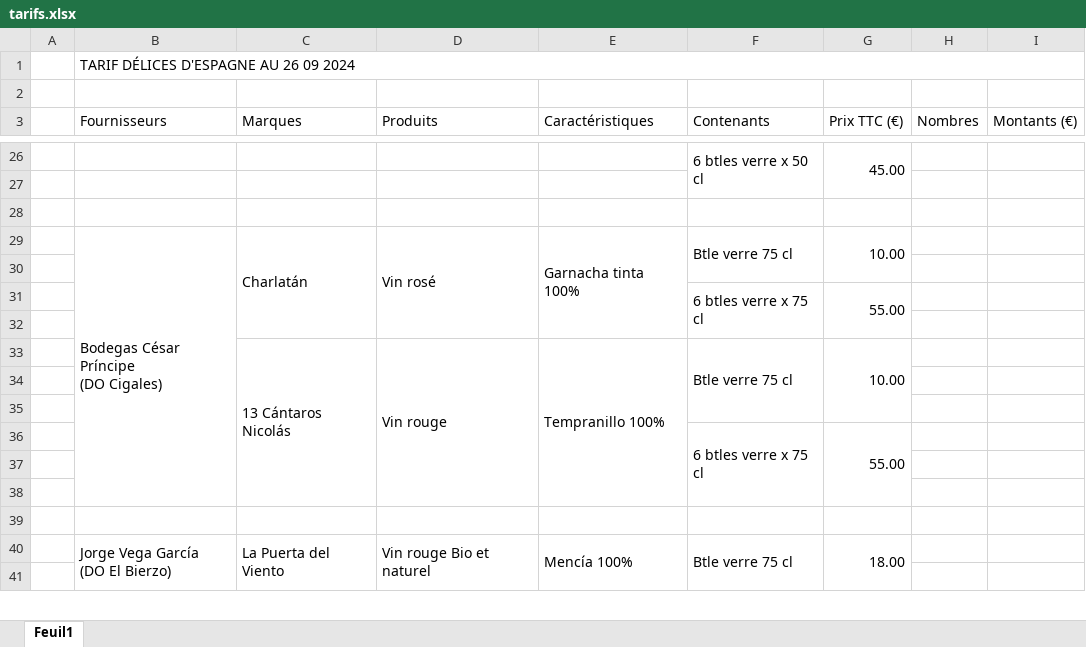
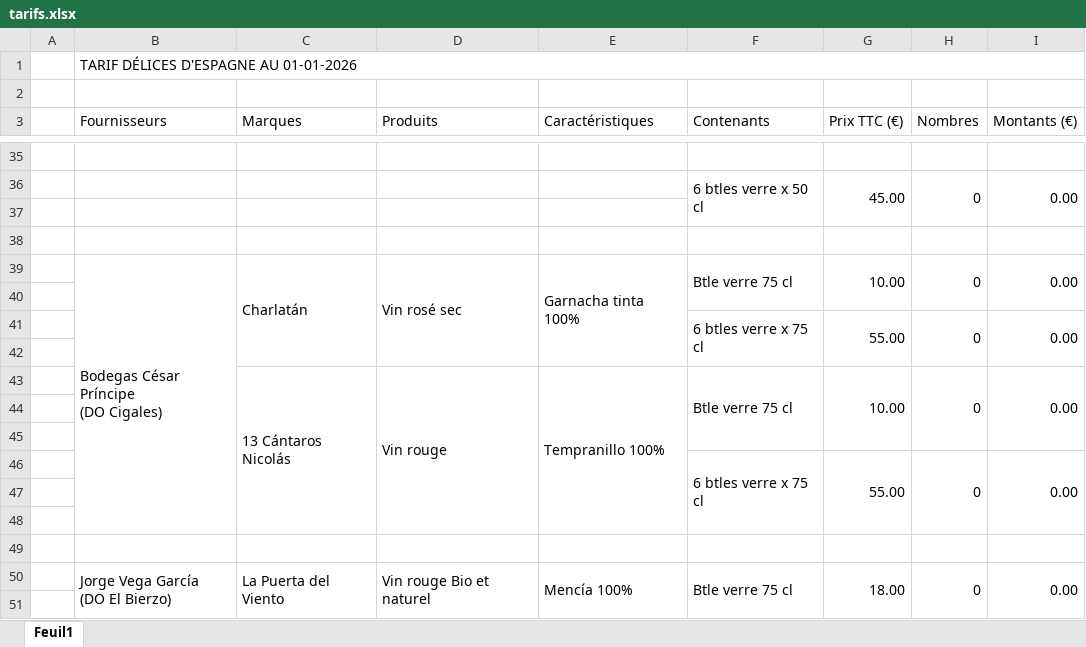
Before and after one commit to crochasconsultante-art/synerfoodgourmet, an Excel workbook: tarifs.xlsx, sheet Feuil1, drawn as a sheet; only a part is shown, gaps mark what is left out; values as stored, in another font and other column widths than the file's, no cell formats; charts and pictures not drawn; removed rows and columns are numbered as before the commit, all else as after; the diff covers the shown part only; the diff names each change by its address in the sheet, - before the commit and + after, or states it on an @@ line.

```diff
--- a/tarifs.xlsx (sheet Feuil1)
+++ b/tarifs.xlsx (sheet Feuil1)
-B1 (Fournisseurs): TARIF DÉLICES D'ESPAGNE AU 26 09 2024
+B1 (Fournisseurs): TARIF DÉLICES D'ESPAGNE AU 01-01-2026
-row 35:  |  |  |  |  | 6 btles verre x 50 cl | 45.00
+row 35: (empty)
-F26:F27 merged
-G26:G27 merged
+row 36:  |  |  |  |  | 6 btles verre x 50 cl | 45.00 | 0 | 0.00
-D39 (Produits): Vin rosé
+D39 (Produits): Vin rosé sec
-H39 (Nombres): (empty)
+H39 (Nombres): 0
+H39:H40 merged
-I39 (Montants (€)): (empty)
+I39 (Montants (€)): 0.00
+I39:I40 merged
-H41 (Nombres): (empty)
+H41 (Nombres): 0
+H41:H42 merged
-I41 (Montants (€)): (empty)
+I41 (Montants (€)): 0.00
+I41:I42 merged
-H43 (Nombres): (empty)
+H43 (Nombres): 0
+H43:H45 merged
-I43 (Montants (€)): (empty)
+I43 (Montants (€)): 0.00
+I43:I45 merged
-H46 (Nombres): (empty)
+H46 (Nombres): 0
+H46:H48 merged
-I46 (Montants (€)): (empty)
+I46 (Montants (€)): 0.00
+I46:I48 merged
-B40:B55 merged
+B50:B65 merged
-C40:C55 merged
+C50:C65 merged
-H50 (Nombres): (empty)
+H50 (Nombres): 0
+H50:H51 merged
-I50 (Montants (€)): (empty)
+I50 (Montants (€)): 0.00
+I50:I51 merged
```
Also changed, not shown: 36 added rows, 13 removed rows, 110 edited cells and merged cells elsewhere in this sheet, cell formats, charts or pictures, 1 other file.
